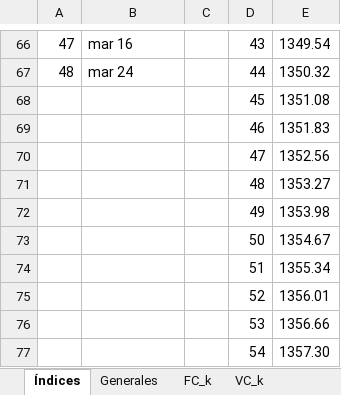
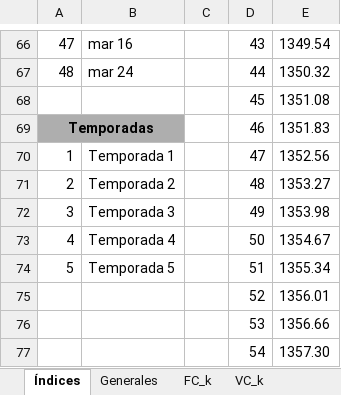
Before and after one commit to GabrielEichholzUc/Modelo-Capstone, an Excel workbook: Parametros_Finales.xlsx, sheet Índices, drawn as a sheet; only a part is shown, gaps mark what is left out; values as stored, in another font and other column widths than the file's, no borders; the diff names each change by its address in the sheet, - before the commit and + after, or states it on an @@ line.

Commit message:
Funciona a 5 temporadas

```diff
--- a/Parametros_Finales.xlsx (sheet Índices)
+++ b/Parametros_Finales.xlsx (sheet Índices)
-A69: (empty)
+A69: Temporadas
-A69:B69 fill: none
+A69:B69 fill: #AEAEAE
+A69:B69 merged
-A70: (empty)
+A70: 1
-B70: (empty)
+B70: Temporada 1
-A71: (empty)
+A71: 2
-B71: (empty)
+B71: Temporada 2
-A72: (empty)
+A72: 3
-B72: (empty)
+B72: Temporada 3
-A73: (empty)
+A73: 4
-B73: (empty)
+B73: Temporada 4
-A74: (empty)
+A74: 5
-B74: (empty)
+B74: Temporada 5
```
Also changed, not shown: sheet QA_a,w,t, sheet QD_d,j,w, sheet Generales, other sheet tabs, 53 other files.
